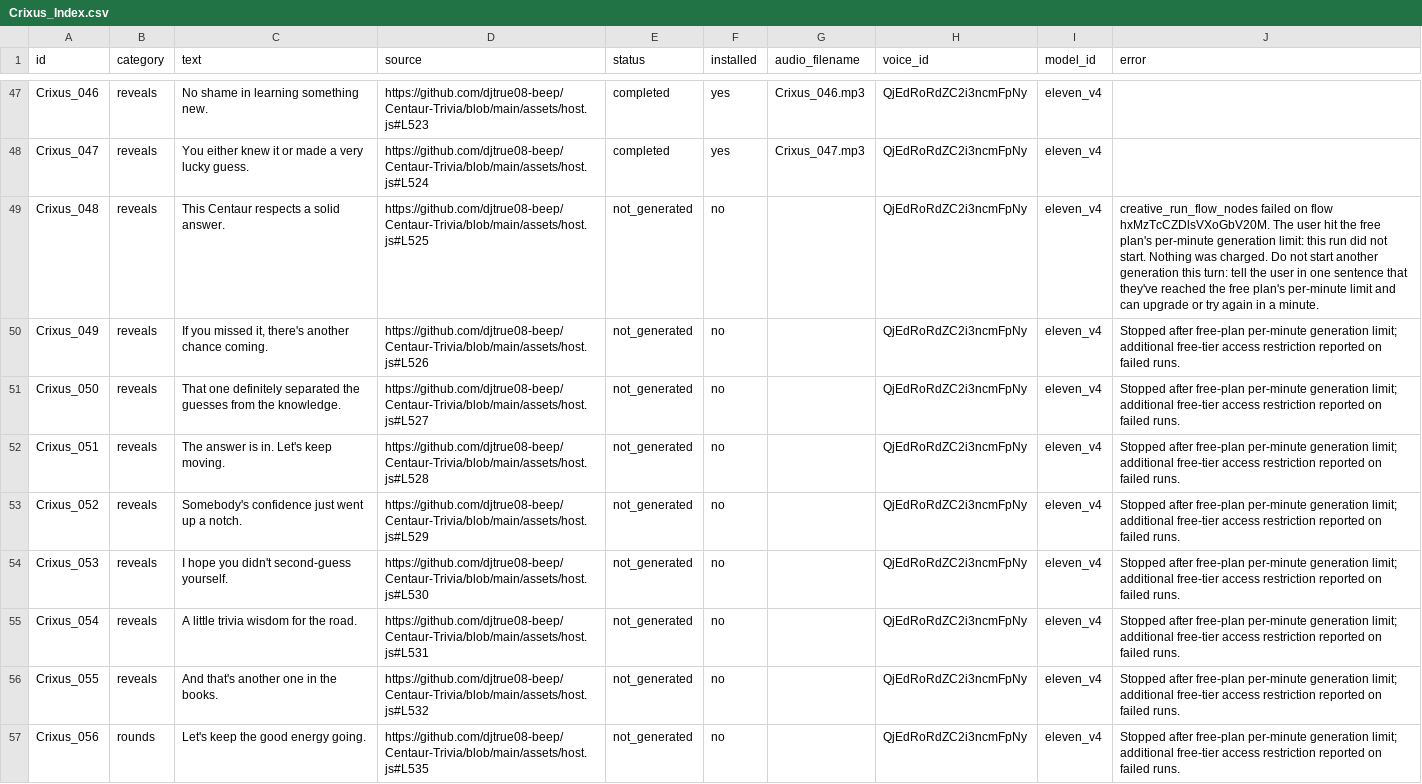
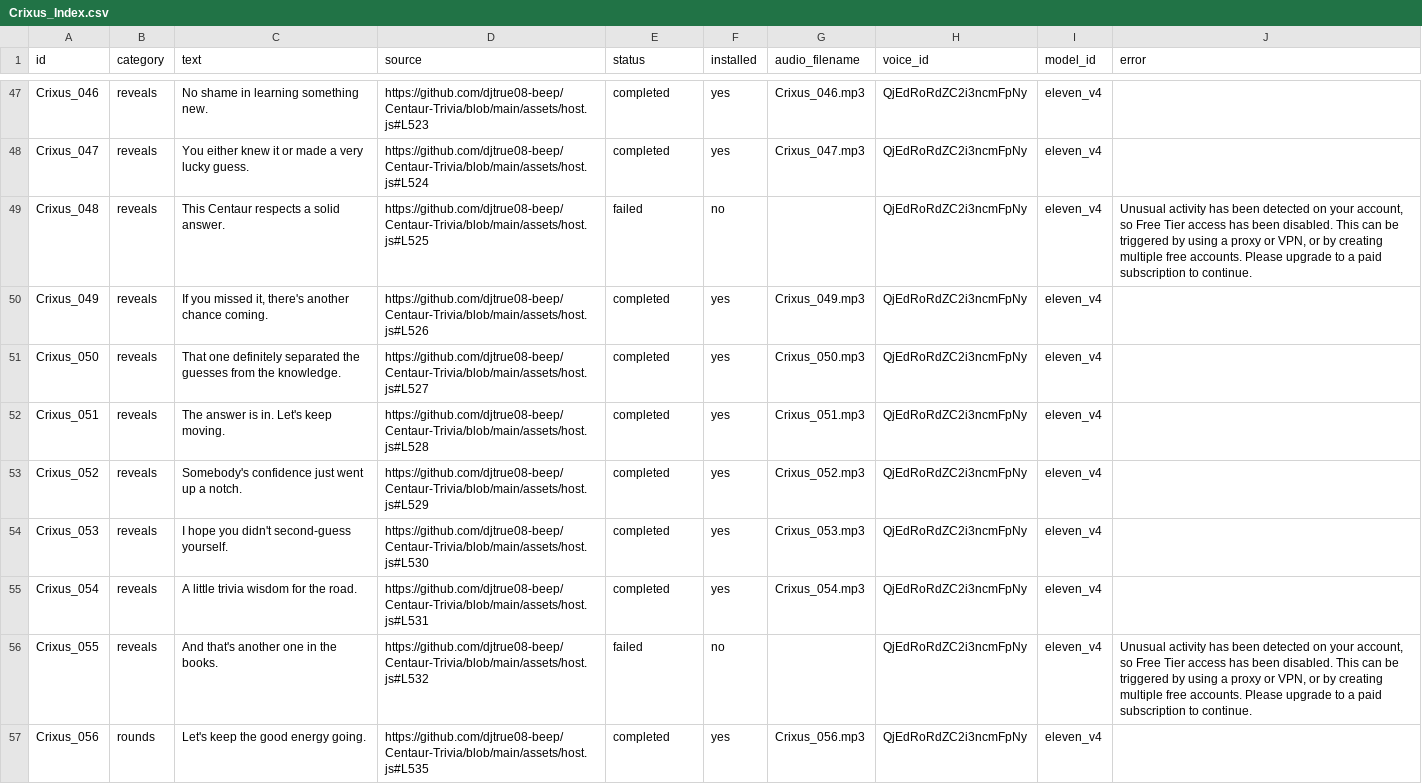
Before and after one commit to djtrue08-beep/Centaur-Trivia, a CSV file: assets/audio/Crixus_Index.csv, drawn as a sheet; only a part is shown, gaps mark what is left out; the diff covers the shown part only.

Commit message:
Install 13 more Obsidian Crixus recordings
Add exact clips 049–054, 056–059, and 061–063. Update the conversion index; total installed recordings: 46.

```diff
--- a/assets/audio/Crixus_Index.csv
+++ b/assets/audio/Crixus_Index.csv
@@ -48,10 +48,10 @@ Crixus_046,reveals,No shame in learning something new.,https://github.com/djtrue
 Crixus_047,reveals,You either knew it or made a very lucky guess.,https://github.com/djtrue08-beep/Centaur-Trivia/blob/main/assets/host.js#L524,completed,yes,Crixus_047.mp3,QjEdRoRdZC2i3ncmFpNy,eleven_v4,
-Crixus_048,reveals,This Centaur respects a solid answer.,https://github.com/djtrue08-beep/Centaur-Trivia/blob/main/assets/host.js#L525,not_generated,no,,QjEdRoRdZC2i3ncmFpNy,eleven_v4,creative_run_flow_nodes failed on flow hxMzTcCZDlsVXoGbV20M. The user hit the free plan's per-minute generation limit: this run did not start. Nothing was charged. Do not start another generation this turn: tell the user in one sentence that they've reached the free plan's per-minute limit and can upgrade or try again in a minute.
-Crixus_049,reveals,"If you missed it, there's another chance coming.",https://github.com/djtrue08-beep/Centaur-Trivia/blob/main/assets/host.js#L526,not_generated,no,,QjEdRoRdZC2i3ncmFpNy,eleven_v4,Stopped after free-plan per-minute generation limit; additional free-tier access restriction reported on failed runs.
-Crixus_050,reveals,That one definitely separated the guesses from the knowledge.,https://github.com/djtrue08-beep/Centaur-Trivia/blob/main/assets/host.js#L527,not_generated,no,,QjEdRoRdZC2i3ncmFpNy,eleven_v4,Stopped after free-plan per-minute generation limit; additional free-tier access restriction reported on failed runs.
-Crixus_051,reveals,The answer is in. Let's keep moving.,https://github.com/djtrue08-beep/Centaur-Trivia/blob/main/assets/host.js#L528,not_generated,no,,QjEdRoRdZC2i3ncmFpNy,eleven_v4,Stopped after free-plan per-minute generation limit; additional free-tier access restriction reported on failed runs.
-Crixus_052,reveals,Somebody's confidence just went up a notch.,https://github.com/djtrue08-beep/Centaur-Trivia/blob/main/assets/host.js#L529,not_generated,no,,QjEdRoRdZC2i3ncmFpNy,eleven_v4,Stopped after free-plan per-minute generation limit; additional free-tier access restriction reported on failed runs.
-Crixus_053,reveals,I hope you didn't second-guess yourself.,https://github.com/djtrue08-beep/Centaur-Trivia/blob/main/assets/host.js#L530,not_generated,no,,QjEdRoRdZC2i3ncmFpNy,eleven_v4,Stopped after free-plan per-minute generation limit; additional free-tier access restriction reported on failed runs.
-Crixus_054,reveals,A little trivia wisdom for the road.,https://github.com/djtrue08-beep/Centaur-Trivia/blob/main/assets/host.js#L531,not_generated,no,,QjEdRoRdZC2i3ncmFpNy,eleven_v4,Stopped after free-plan per-minute generation limit; additional free-tier access restriction reported on failed runs.
-Crixus_055,reveals,And that's another one in the books.,https://github.com/djtrue08-beep/Centaur-Trivia/blob/main/assets/host.js#L532,not_generated,no,,QjEdRoRdZC2i3ncmFpNy,eleven_v4,Stopped after free-plan per-minute generation limit; additional free-tier access restriction reported on failed runs.
-Crixus_056,rounds,Let's keep the good energy going.,https://github.com/djtrue08-beep/Centaur-Trivia/blob/main/assets/host.js#L535,not_generated,no,,QjEdRoRdZC2i3ncmFpNy,eleven_v4,Stopped after free-plan per-minute generation limit; additional free-tier access restriction reported on failed runs.
+Crixus_048,reveals,This Centaur respects a solid answer.,https://github.com/djtrue08-beep/Centaur-Trivia/blob/main/assets/host.js#L525,failed,no,,QjEdRoRdZC2i3ncmFpNy,eleven_v4,"Unusual activity has been detected on your account, so Free Tier access has been disabled. This can be triggered by using a proxy or VPN, or by creating multiple free accounts. Please upgrade to a paid subscription to continue."
+Crixus_049,reveals,"If you missed it, there's another chance coming.",https://github.com/djtrue08-beep/Centaur-Trivia/blob/main/assets/host.js#L526,completed,yes,Crixus_049.mp3,QjEdRoRdZC2i3ncmFpNy,eleven_v4,
+Crixus_050,reveals,That one definitely separated the guesses from the knowledge.,https://github.com/djtrue08-beep/Centaur-Trivia/blob/main/assets/host.js#L527,completed,yes,Crixus_050.mp3,QjEdRoRdZC2i3ncmFpNy,eleven_v4,
+Crixus_051,reveals,The answer is in. Let's keep moving.,https://github.com/djtrue08-beep/Centaur-Trivia/blob/main/assets/host.js#L528,completed,yes,Crixus_051.mp3,QjEdRoRdZC2i3ncmFpNy,eleven_v4,
+Crixus_052,reveals,Somebody's confidence just went up a notch.,https://github.com/djtrue08-beep/Centaur-Trivia/blob/main/assets/host.js#L529,completed,yes,Crixus_052.mp3,QjEdRoRdZC2i3ncmFpNy,eleven_v4,
+Crixus_053,reveals,I hope you didn't second-guess yourself.,https://github.com/djtrue08-beep/Centaur-Trivia/blob/main/assets/host.js#L530,completed,yes,Crixus_053.mp3,QjEdRoRdZC2i3ncmFpNy,eleven_v4,
+Crixus_054,reveals,A little trivia wisdom for the road.,https://github.com/djtrue08-beep/Centaur-Trivia/blob/main/assets/host.js#L531,completed,yes,Crixus_054.mp3,QjEdRoRdZC2i3ncmFpNy,eleven_v4,
+Crixus_055,reveals,And that's another one in the books.,https://github.com/djtrue08-beep/Centaur-Trivia/blob/main/assets/host.js#L532,failed,no,,QjEdRoRdZC2i3ncmFpNy,eleven_v4,"Unusual activity has been detected on your account, so Free Tier access has been disabled. This can be triggered by using a proxy or VPN, or by creating multiple free accounts. Please upgrade to a paid subscription to continue."
+Crixus_056,rounds,Let's keep the good energy going.,https://github.com/djtrue08-beep/Centaur-Trivia/blob/main/assets/host.js#L535,completed,yes,Crixus_056.mp3,QjEdRoRdZC2i3ncmFpNy,eleven_v4,
```
Also changed, not shown: 27 edited cells elsewhere in this file, 15 other files.
